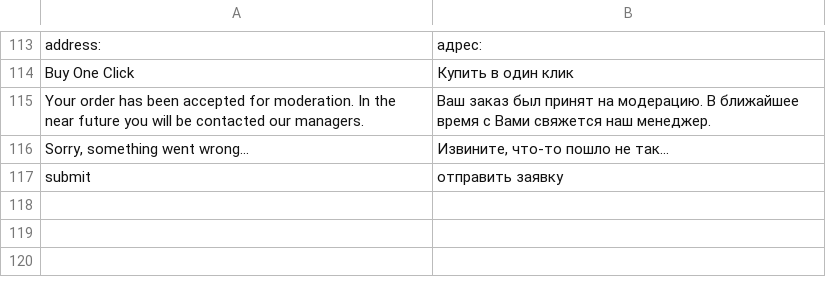
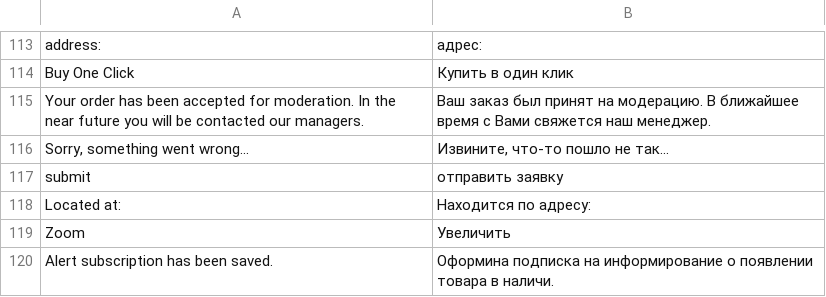
Before and after one commit to dominido/technostock, a CSV file: app/design/frontend/ultimo/unitop/locale/ru_RU/translate.csv, drawn as a sheet; only a part is shown, gaps mark what is left out.

```diff
--- a/app/design/frontend/ultimo/unitop/locale/ru_RU/translate.csv
+++ b/app/design/frontend/ultimo/unitop/locale/ru_RU/translate.csv
@@ -117 +117,4 @@
 "submit", "отправить заявку"
+"Located at:", "Находится по адресу:"
+"Zoom","Увеличить"
+"Alert subscription has been saved.", "Оформина подписка на информирование о появлении товара в наличи."
```
Also changed, not shown: app/design/frontend/ultimo/unitop/locale/uk_UA/translate.csv, app/locale/uk_UA/Mage_Customer.csv, 2 other files.
